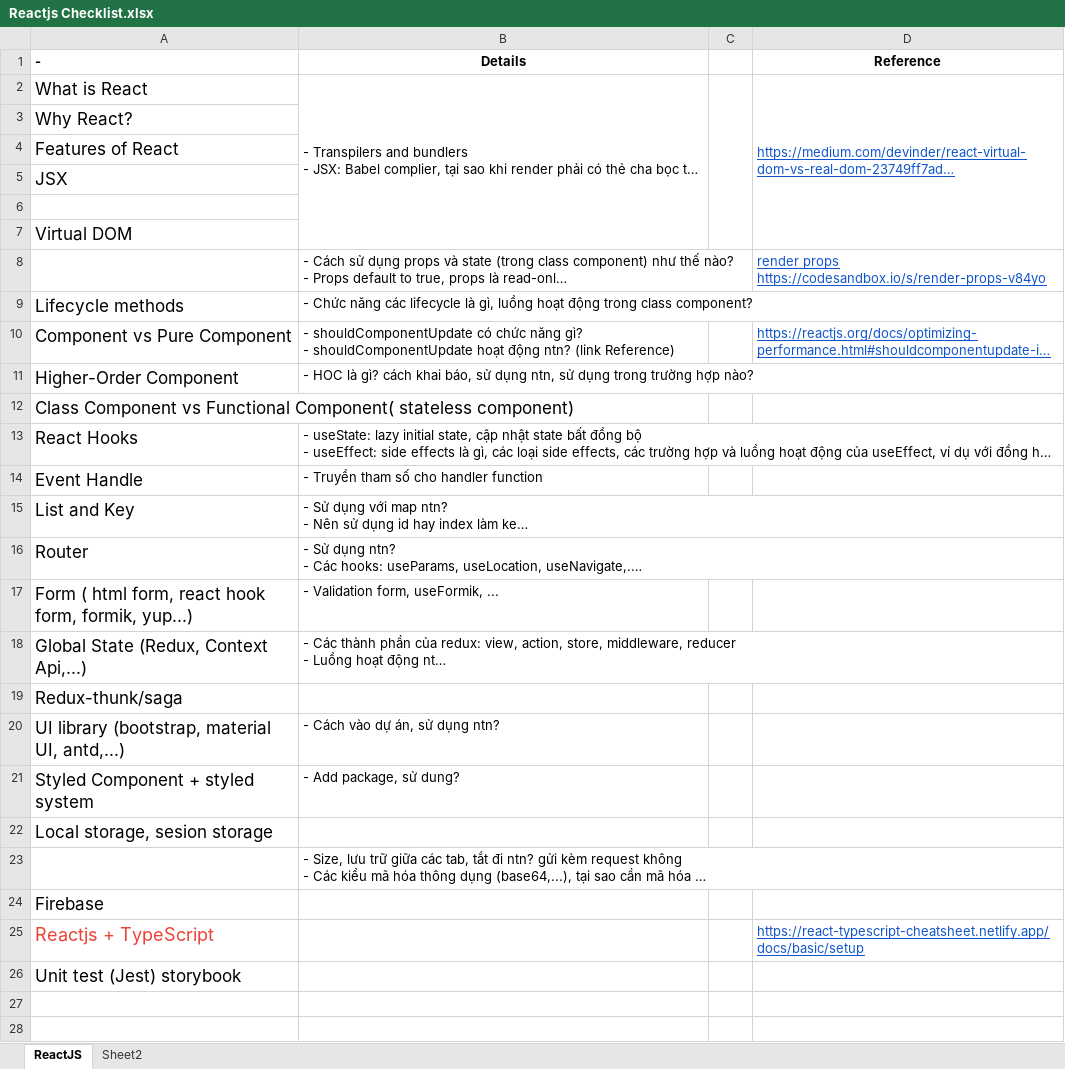
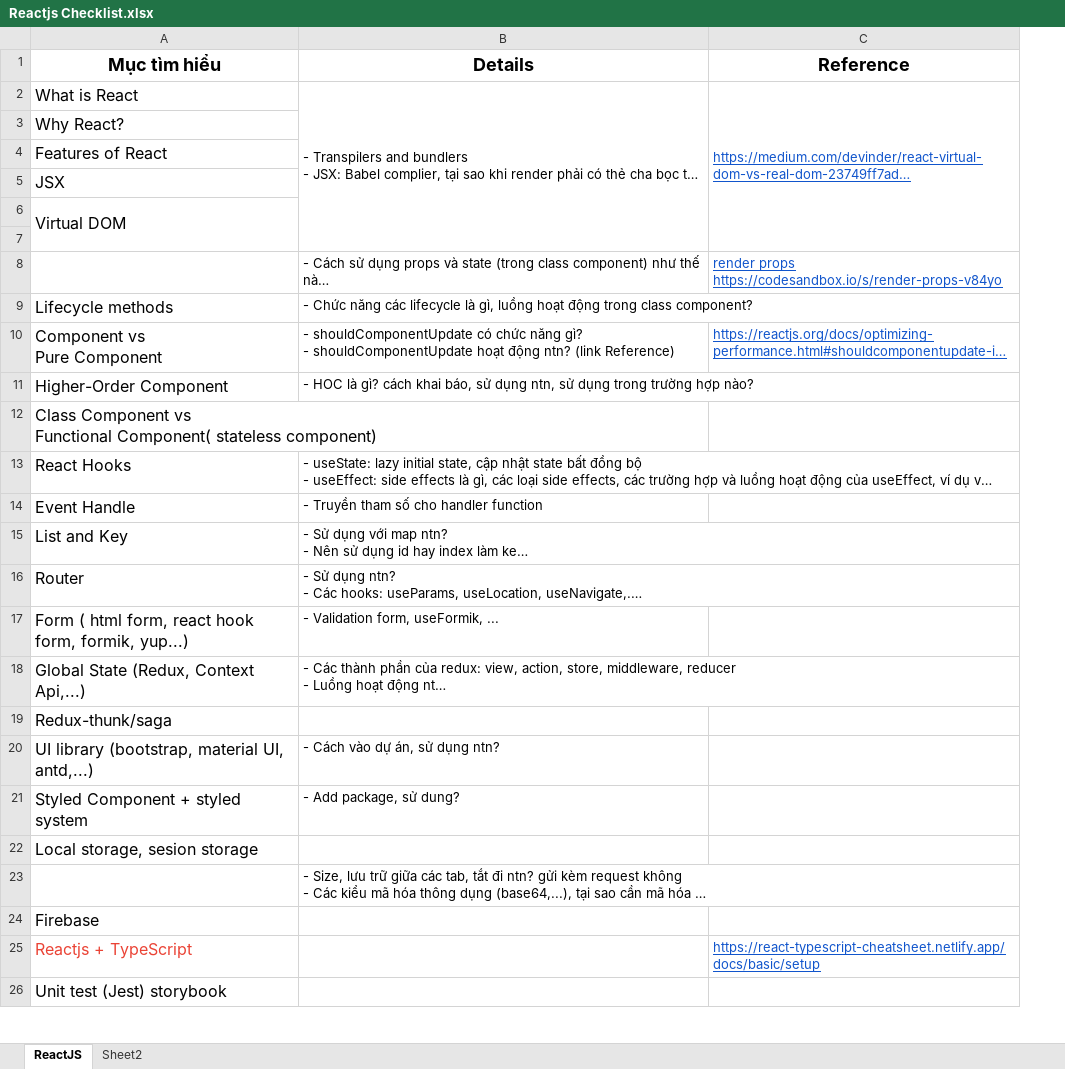
Before and after one commit to quanghv2000/My_Document, an Excel workbook: Check List Javascript/Reactjs Checklist.xlsx, sheet ReactJS, drawn as a sheet; only a part is shown; long unchanged cells end in …; values as stored, in another font and other column widths than the file's, no borders; charts and pictures not drawn; removed rows and columns are numbered as before the commit, all else as after; ↵ is a line break in a cell; the diff covers the shown part only; the diff names each change by its address in the sheet, - before the commit and + after, or states it on an @@ line.

```diff
--- a/Check List Javascript/Reactjs Checklist.xlsx (sheet ReactJS)
+++ b/Check List Javascript/Reactjs Checklist.xlsx (sheet ReactJS)
-column C, empty
-A1: -
+A1: Mục tìm hiểu
@@ A1:B1 text size: larger @@
-A1 alignment: left
+A1 alignment: center
@@ C1 text size: larger @@
@@ A2:A5 text size: smaller @@
@@ row 7 moved to row 6: Virtual DOM @@
@@ A9:A22 text size: smaller @@
-A10 (Mục tìm hiểu): Component vs Pure Component
+A10 (Mục tìm hiểu): Component vs ↵ Pure Component
-A12 (Mục tìm hiểu): …stateless component)
+A12 (Mục tìm hiểu): …stateless component)
@@ A24:A26 text size: smaller @@
-row 27: (empty)
-row 28: (empty)
```
Also changed, not shown: 1 removed row and cell formats elsewhere in this sheet, charts or pictures, Check List Javascript/Javascript checklist.xlsx, Check List Javascript/Nodejs Checklist.xlsx.
